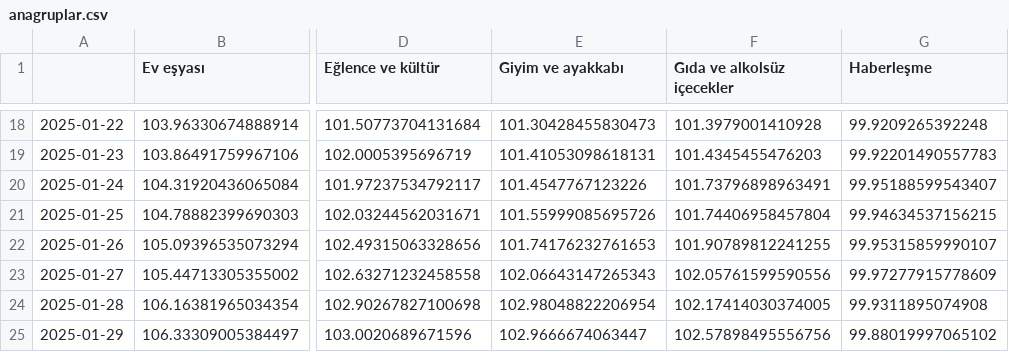
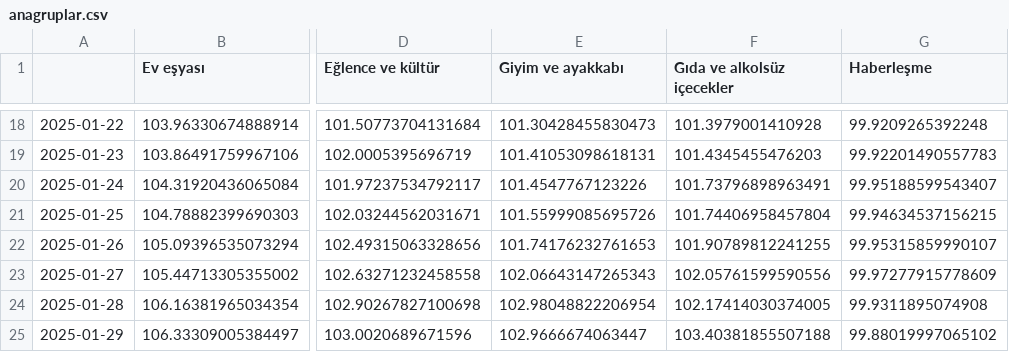
Before and after one commit to kaboya19/web-tufe-streamlit, a CSV file: anagruplar.csv, drawn as a sheet; only a part is shown, gaps mark what is left out; the diff names each change by its address in the sheet, - before the commit and + after, or states it on an @@ line.

```diff
--- a/anagruplar.csv
+++ b/anagruplar.csv
-F25 (Gıda ve alkolsüz içecekler): 102.57898495556756
+F25 (Gıda ve alkolsüz içecekler): 103.40381855507188
```
Also changed, not shown: gruplar.csv, tüfe.csv, 1 other file.
